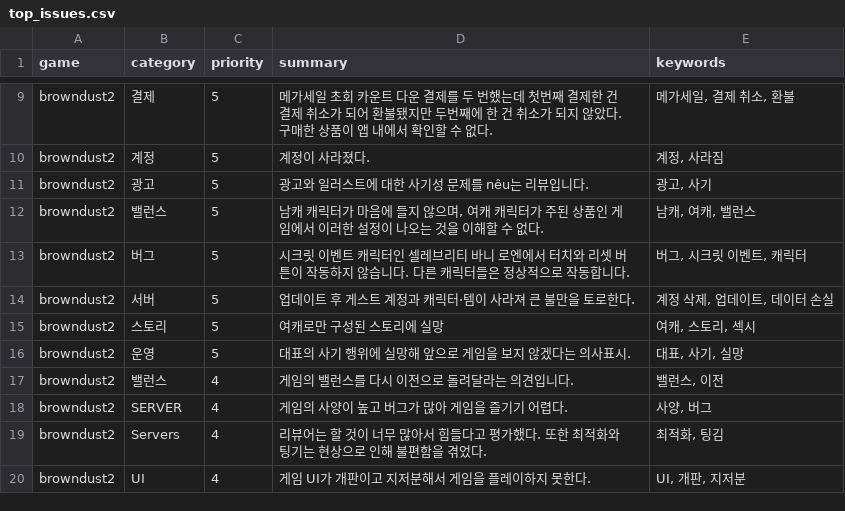
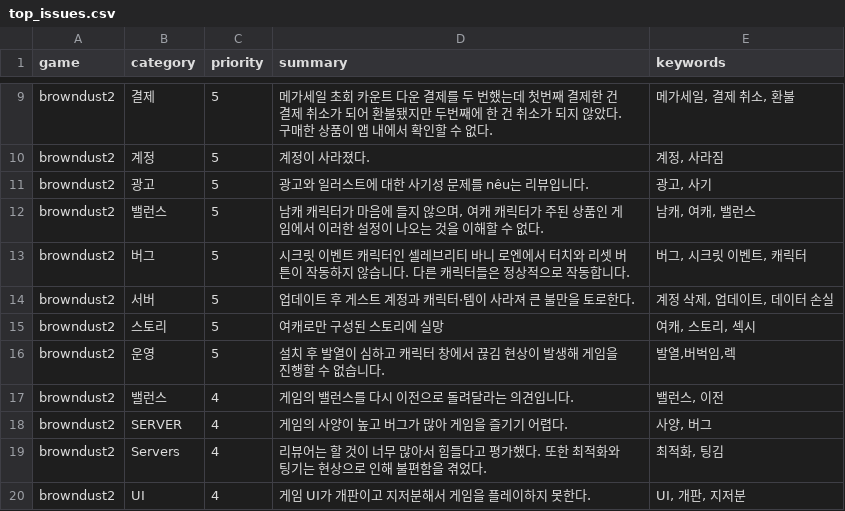
Before and after one commit to roid-eng/game-voc-analyzer, a CSV file: data/top_issues.csv, drawn as a sheet; only a part is shown, gaps mark what is left out.

```diff
--- a/data/top_issues.csv
+++ b/data/top_issues.csv
@@ -15,3 +15,3 @@ browndust2,서버,5,업데이트 후 게스트 계정과 캐릭터·템이 사
 browndust2,스토리,5,여캐로만 구성된 스토리에 실망,"여캐, 스토리, 섹시"
-browndust2,운영,5,대표의 사기 행위에 실망해 앞으로 게임을 보지 않겠다는 의사표시.,"대표, 사기, 실망"
+browndust2,운영,5,설치 후 발열이 심하고 캐릭터 창에서 끊김 현상이 발생해 게임을 진행할 수 없습니다.,"발열,버벅임,렉"
 browndust2, 밸런스,4,게임의 밸런스를 다시 이전으로 돌려달라는 의견입니다.," 밸런스, 이전"
```
Also changed, not shown: data/reviews.csv, 1 other file.
